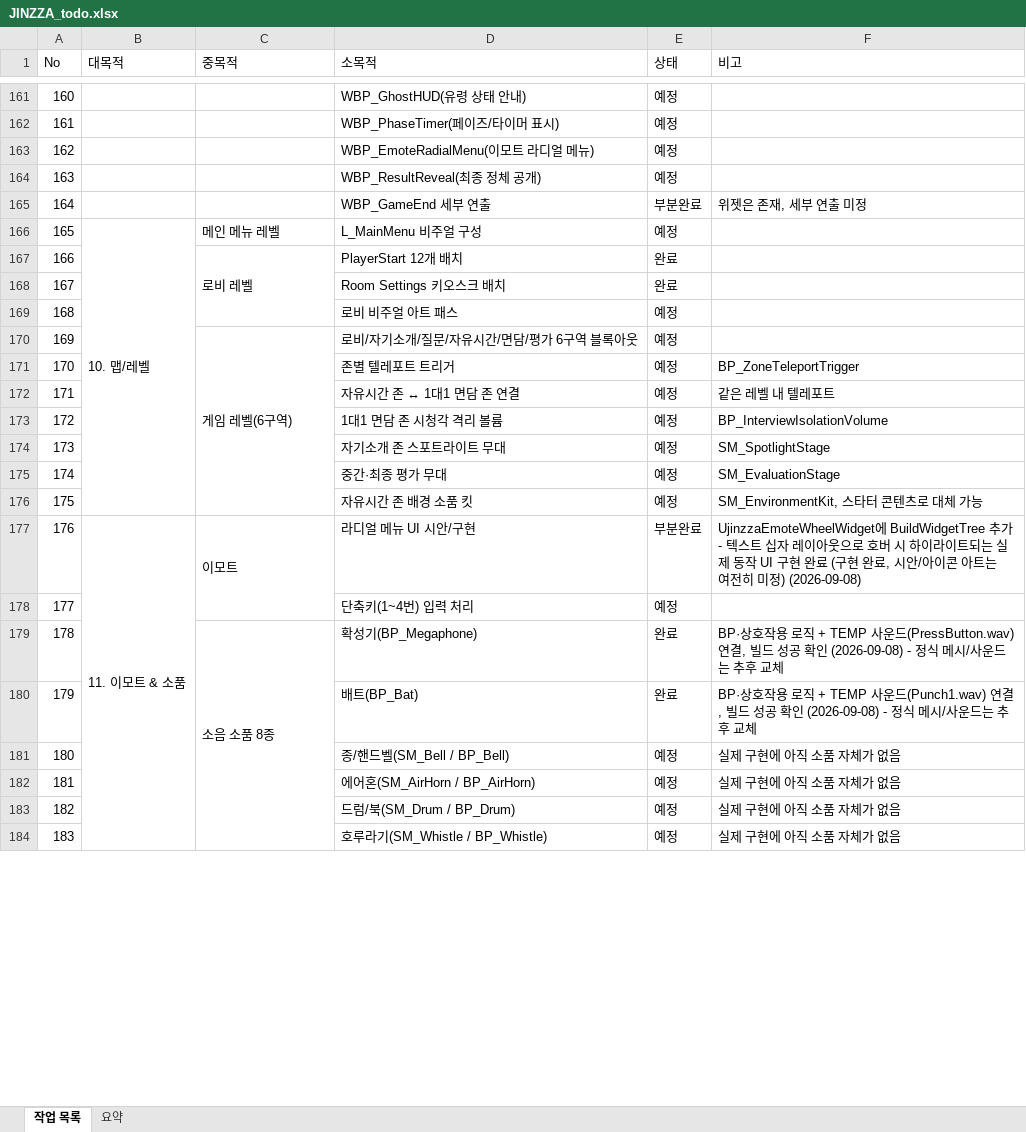
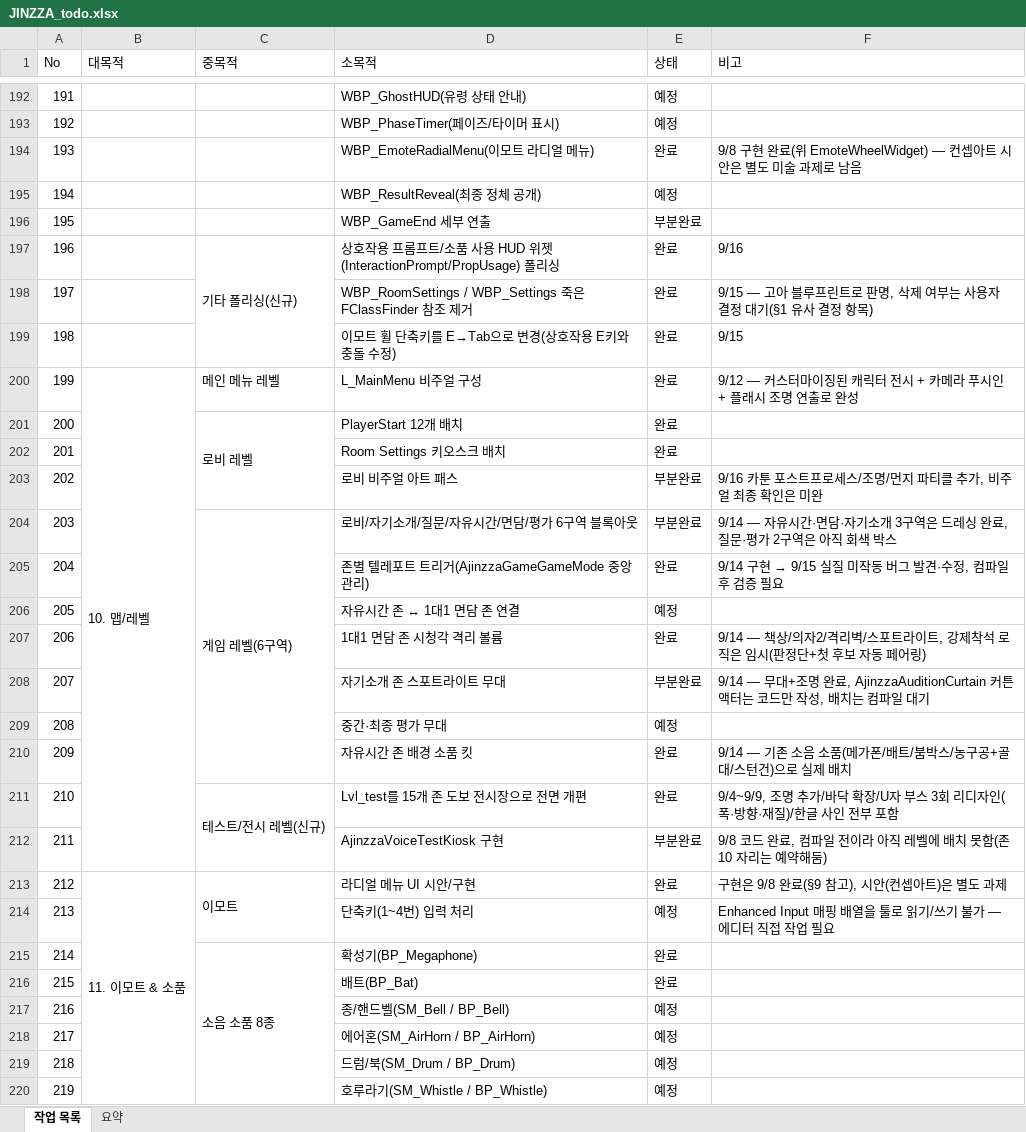
Before and after one commit to KINGWONWOO/jinzza, an Excel workbook: docs/JINZZA_todo.xlsx, sheet 작업 목록, drawn as a sheet; only a part is shown, gaps mark what is left out; values as stored, in another font and other column widths than the file's, no cell formats; charts and pictures not drawn; removed rows and columns are numbered as before the commit, all else as after; the diff covers the shown part only; the diff names each change by its address in the sheet, - before the commit and + after, or states it on an @@ line.

```diff
--- a/docs/JINZZA_todo.xlsx (sheet 작업 목록)
+++ b/docs/JINZZA_todo.xlsx (sheet 작업 목록)
@@ column A (No) renumbered from row 21 down @@
-E194 (상태): 예정
+E194 (상태): 완료
-F194 (비고): (empty)
+F194 (비고): 9/8 구현 완료(위 EmoteWheelWidget) — 컨셉아트 시안은 별도 미술 과제로 남음
-F196 (비고): 위젯은 존재, 세부 연출 미정
+F196 (비고): (empty)
+row 197: 196 |  | 기타 폴리싱(신규) | 상호작용 프롬프트/소품 사용 HUD 위젯(InteractionPrompt/PropUsage) 폴리싱 | 완료 | 9/16
+row 198: 197 |  |  | WBP_RoomSettings / WBP_Settings 죽은 FClassFinder 참조 제거 | 완료 | 9/15 — 고아 블루프린트로 판명, 삭제 여부는 사용자 결정 대기(§1 유사 결정 항목)
+row 199: 198 |  |  | 이모트 휠 단축키를 E→Tab으로 변경(상호작용 E키와 충돌 수정) | 완료 | 9/15
-E200 (상태): 예정
+E200 (상태): 완료
-F200 (비고): (empty)
+F200 (비고): 9/12 — 커스터마이징된 캐릭터 전시 + 카메라 푸시인 + 플래시 조명 연출로 완성
-E203:E204 (상태): 예정
+E203:E204 (상태): 부분완료
-F203 (비고): (empty)
+F203 (비고): 9/16 카툰 포스트프로세스/조명/먼지 파티클 추가, 비주얼 최종 확인은 미완
-F204 (비고): (empty)
+F204 (비고): 9/14 — 자유시간·면담·자기소개 3구역은 드레싱 완료, 질문·평가 2구역은 아직 회색 박스
-row 171: 170 |  |  | 존별 텔레포트 트리거 | 예정 | BP_ZoneTeleportTrigger
+row 205: 204 |  |  | 존별 텔레포트 트리거(AjinzzaGameGameMode 중앙 관리) | 완료 | 9/14 구현 → 9/15 실질 미작동 버그 발견·수정, 컴파일 후 검증 필요
-F206 (비고): 같은 레벨 내 텔레포트
+F206 (비고): (empty)
-E207 (상태): 예정
+E207 (상태): 완료
-F207 (비고): BP_InterviewIsolationVolume
+F207 (비고): 9/14 — 책상/의자2/격리벽/스포트라이트, 강제착석 로직은 임시(판정단+첫 후보 자동 페어링)
-E208 (상태): 예정
+E208 (상태): 부분완료
-F208 (비고): SM_SpotlightStage
+F208 (비고): 9/14 — 무대+조명 완료, AjinzzaAuditionCurtain 커튼 액터는 코드만 작성, 배치는 컴파일 대기
-F209 (비고): SM_EvaluationStage
+F209 (비고): (empty)
-E210 (상태): 예정
+E210 (상태): 완료
-F210 (비고): SM_EnvironmentKit, 스타터 콘텐츠로 대체 가능
+F210 (비고): 9/14 — 기존 소음 소품(메가폰/배트/붐박스/농구공+골대/스턴건)으로 실제 배치
+row 211: 210 |  | 테스트/전시 레벨(신규) | Lvl_test를 15개 존 도보 전시장으로 전면 개편 | 완료 | 9/4~9/9, 조명 추가/바닥 확장/U자 부스 3회 리디자인(폭·방향·재질)/한글 사인 전부 포함
+row 212: 211 |  |  | AjinzzaVoiceTestKiosk 구현 | 부분완료 | 9/8 코드 완료, 컴파일 전이라 아직 레벨에 배치 못함(존10 자리는 예약해둠)
-E213 (상태): 부분완료
+E213 (상태): 완료
-F213 (비고): UjinzzaEmoteWheelWidget에 BuildWidgetTree 추가 - 텍스트 십자 레이아웃으로 호버 시 하이라이트되는 실제 동작 UI 구현 완료 (구현 완료, 시안/아이콘 아트는 여전히 미정) (2026-09-08)
+F213 (비고): 구현은 9/8 완료(§9 참고), 시안(컨셉아트)은 별도 과제
-F214 (비고): (empty)
+F214 (비고): Enhanced Input 매핑 배열을 툴로 읽기/쓰기 불가 — 에디터 직접 작업 필요
-F215 (비고): BP·상호작용 로직 + TEMP 사운드(PressButton.wav) 연결, 빌드 성공 확인 (2026-09-08) - 정식 메시/사운드는 추후 교체
+F215 (비고): (empty)
-F216 (비고): BP·상호작용 로직 + TEMP 사운드(Punch1.wav) 연결, 빌드 성공 확인 (2026-09-08) - 정식 메시/사운드는 추후 교체
+F216 (비고): (empty)
-F217:F220 (비고): 실제 구현에 아직 소품 자체가 없음
+F217:F220 (비고): (empty)
```
Also changed, not shown: 39 added rows, 5 removed rows and 121 edited cells elsewhere in this sheet, sheet 요약, cell formats, formulas that keep their value, hidden cells, 3 other files.
